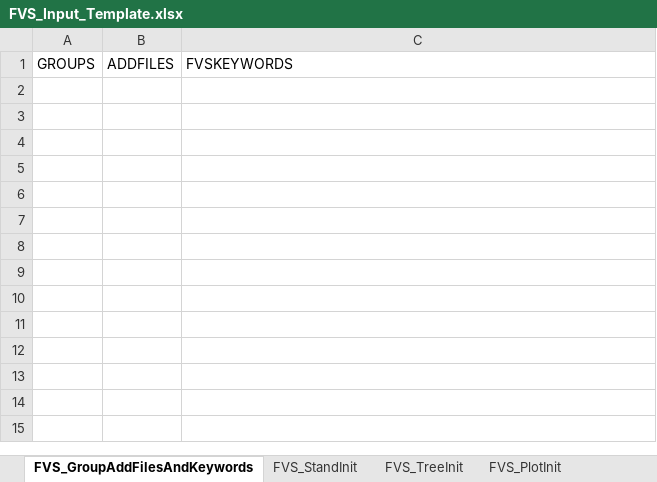
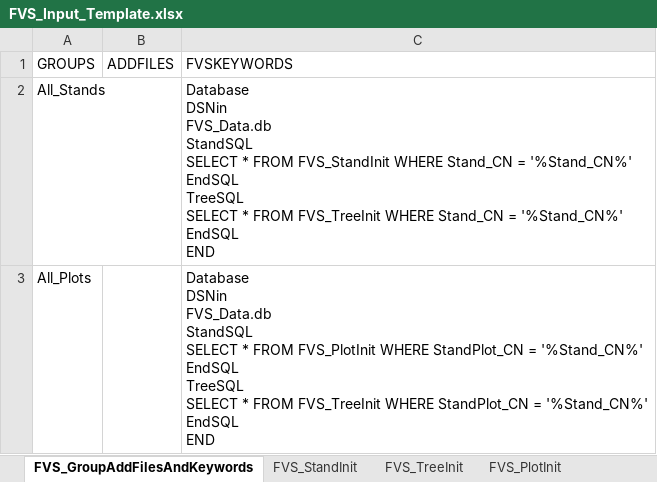
Before and after one commit to LeBoldus-Lab/Apiary_LRR, an Excel workbook: FVS_inputs/FVS_Input_Template.xlsx, sheet FVS_GroupAddFilesAndKeywords, drawn as a sheet; values as stored, in another font and other column widths than the file's, no borders; ↵ is a line break in a cell; the diff names each change by its address in the sheet, - before the commit and + after, or states it on an @@ line.

```diff
--- a/FVS_inputs/FVS_Input_Template.xlsx (sheet FVS_GroupAddFilesAndKeywords)
+++ b/FVS_inputs/FVS_Input_Template.xlsx (sheet FVS_GroupAddFilesAndKeywords)
+row 2: All_Stands |  | Database ↵ DSNin ↵ FVS_Data.db ↵ StandSQL ↵ SELECT * FROM FVS_StandInit WHERE Stand_CN = '%Stand_CN%' ↵ EndSQL ↵ TreeSQL ↵ SELECT * FROM FVS_TreeInit WHERE Stand_CN = '%Stand_CN%' ↵ EndSQL ↵ END
+row 3: All_Plots |  | Database ↵ DSNin ↵ FVS_Data.db ↵ StandSQL ↵ SELECT * FROM FVS_PlotInit WHERE StandPlot_CN = '%Stand_CN%' ↵ EndSQL ↵ TreeSQL ↵ SELECT * FROM FVS_TreeInit WHERE StandPlot_CN = '%Stand_CN%' ↵ EndSQL ↵ END
```
Also changed, not shown: FVS_inputs_update/FVS_Input_Test.xlsx, 5 other files.
